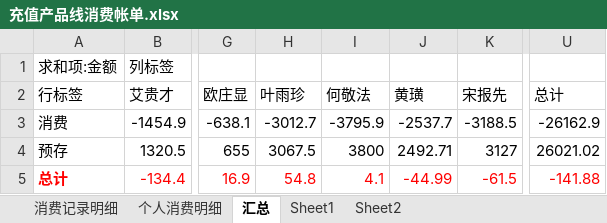
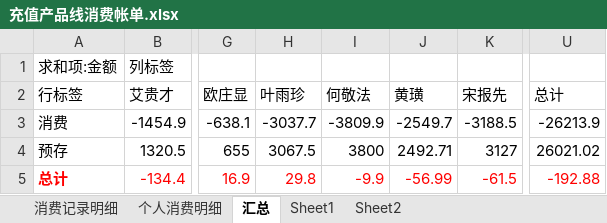
Before and after one commit to junyangren/BillingInfo, an Excel workbook: 充值产品线消费帐单.xlsx, sheet 汇总, drawn as a sheet; only a part is shown, gaps mark what is left out; values as stored, in another font and other column widths than the file's, no borders; the diff names each change by its address in the sheet, - before the commit and + after, or states it on an @@ line.

```diff
--- a/充值产品线消费帐单.xlsx (sheet 汇总)
+++ b/充值产品线消费帐单.xlsx (sheet 汇总)
-H3 (叶雨珍): -3012.7
+H3 (叶雨珍): -3037.7
-I3 (何敬法): -3795.9
+I3 (何敬法): -3809.9
-J3 (黄璜): -2537.7
+J3 (黄璜): -2549.7
-U3 (总计): -26162.9
+U3 (总计): -26213.9
-H5 (叶雨珍): 54.8
+H5 (叶雨珍): 29.8
-I5 (何敬法): 4.1
+I5 (何敬法): -9.9
-J5 (黄璜): -44.99
+J5 (黄璜): -56.99
-U5 (总计): -141.88
+U5 (总计): -192.88
```
Also changed, not shown: sheet 个人消费明细, sheet 消费记录明细.
